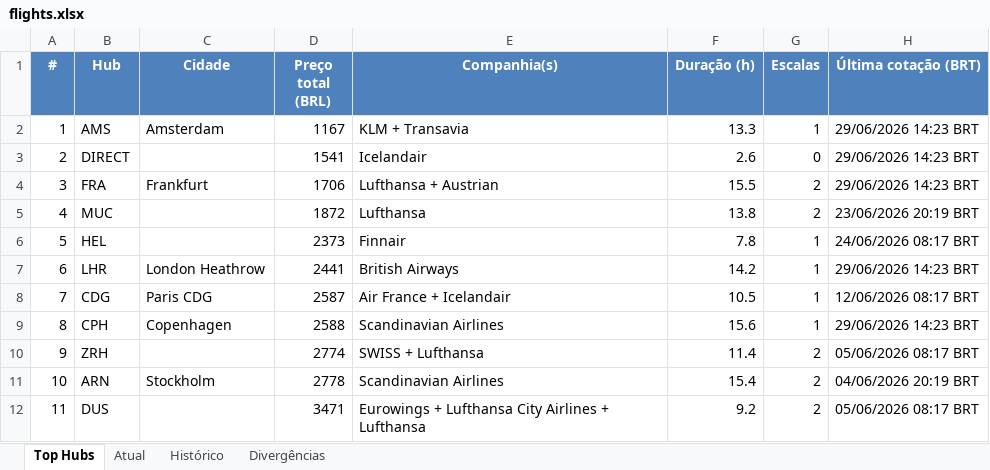
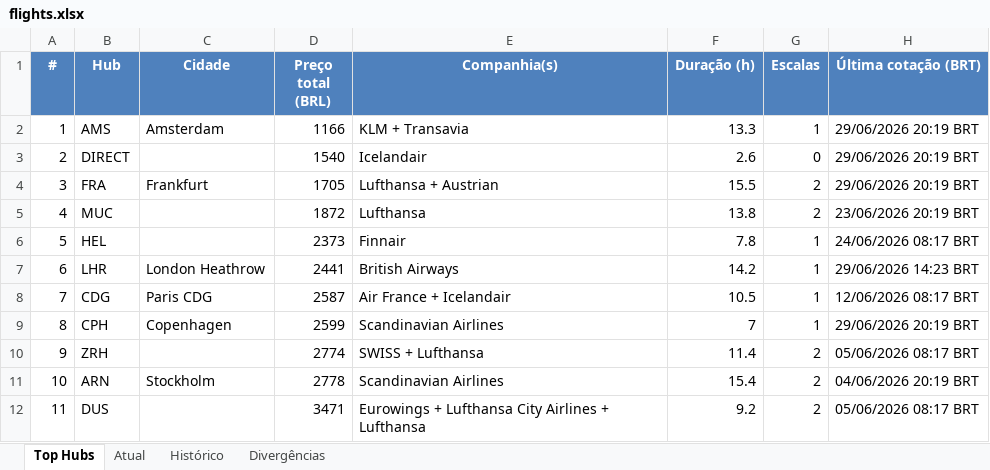
Before and after one commit to VoxJurTech/flight-monitor-dub-kef, an Excel workbook: docs/flights.xlsx, sheet Top Hubs, drawn as a sheet; values as stored, in another font and other column widths than the file's, no borders; conditional formats not drawn; the diff names each change by its address in the sheet, - before the commit and + after, or states it on an @@ line.

```diff
--- a/docs/flights.xlsx (sheet Top Hubs)
+++ b/docs/flights.xlsx (sheet Top Hubs)
-D2 (Preço total (BRL)): 1167
+D2 (Preço total (BRL)): 1166
-H2:H4 (Última cotação (BRT)): 29/06/2026 14:23 BRT
+H2:H4 (Última cotação (BRT)): 29/06/2026 20:19 BRT
-D3 (Preço total (BRL)): 1541
+D3 (Preço total (BRL)): 1540
-D4 (Preço total (BRL)): 1706
+D4 (Preço total (BRL)): 1705
-D9 (Preço total (BRL)): 2588
+D9 (Preço total (BRL)): 2599
-F9 (Duração (h)): 15.6
+F9 (Duração (h)): 7
-H9 (Última cotação (BRT)): 29/06/2026 14:23 BRT
+H9 (Última cotação (BRT)): 29/06/2026 20:19 BRT
```
Also changed, not shown: sheet Histórico, sheet Atual, 2 other files.
